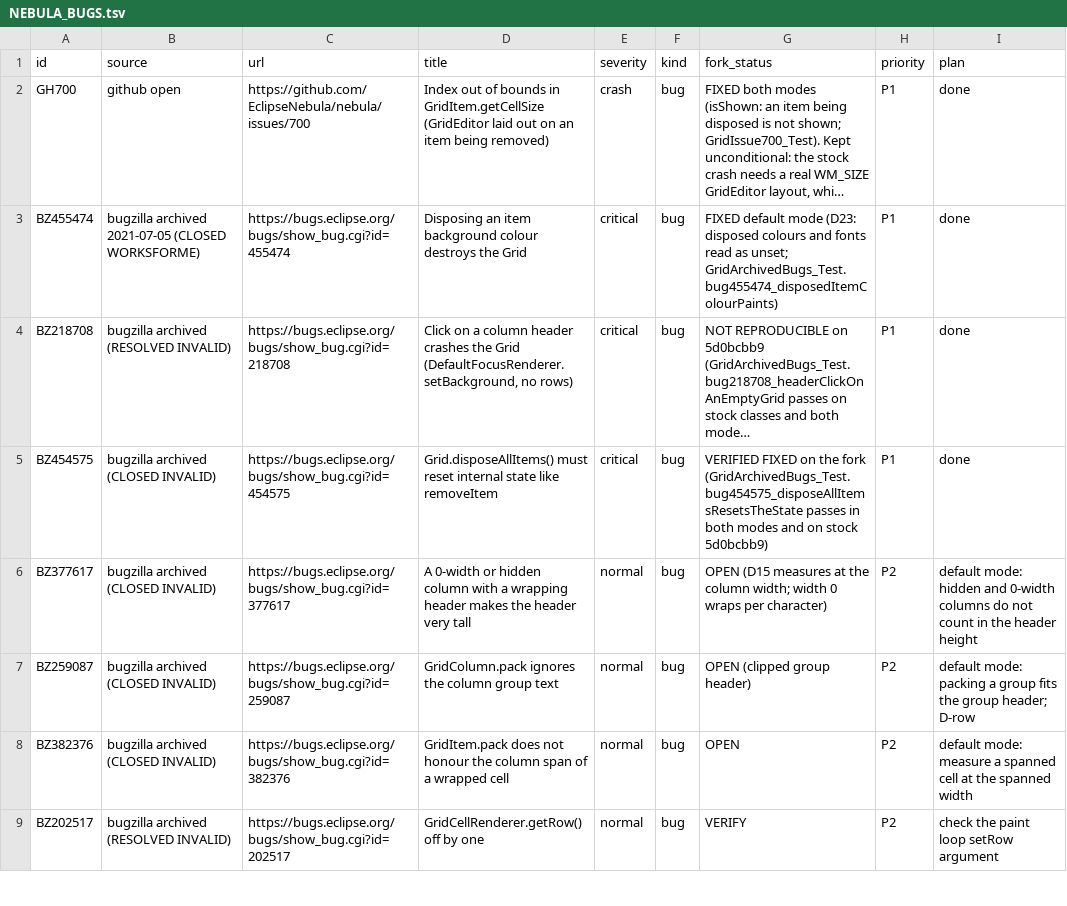
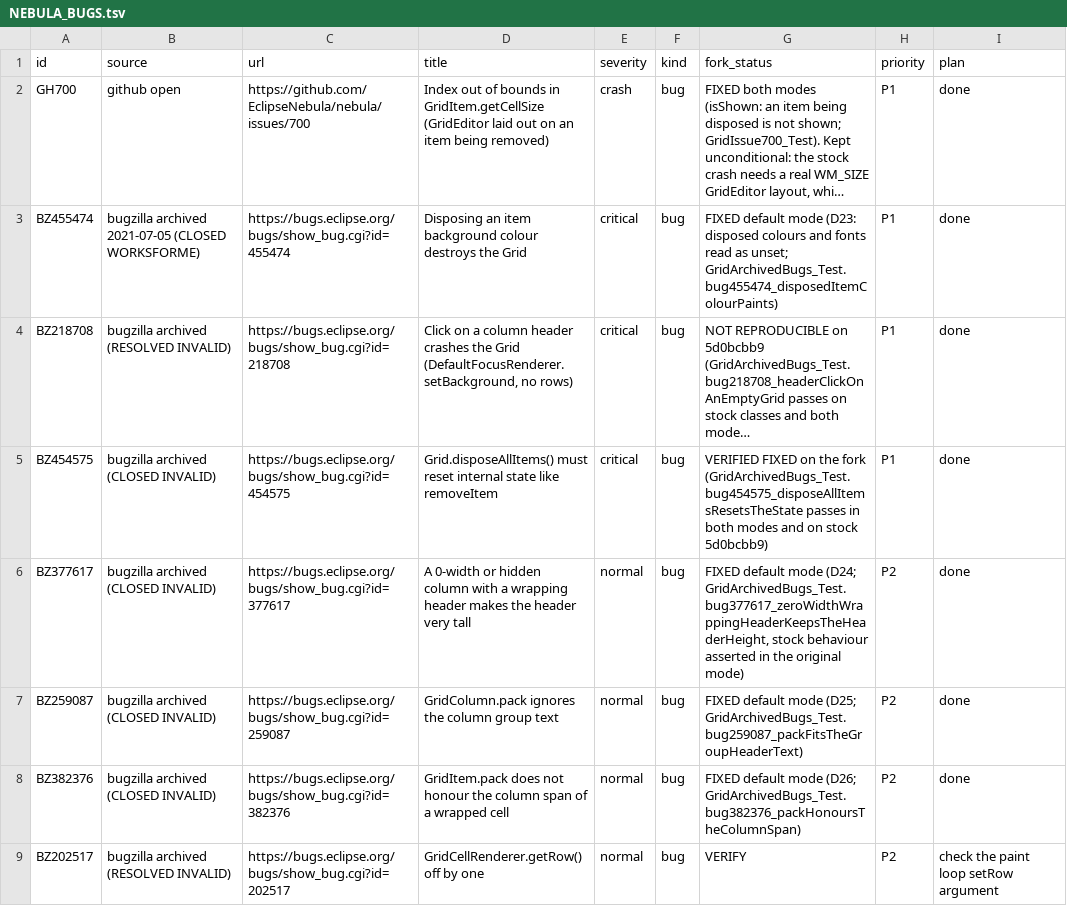
Before and after one commit to hsoliwal/nebula, a TSV file: docs/m3/grid-viewport/NEBULA_BUGS.tsv, drawn as a sheet; only a part is shown; long unchanged cells end in …; the diff covers the shown part only; the diff names each change by its address in the sheet, - before the commit and + after, or states it on an @@ line.

```diff
--- a/docs/m3/grid-viewport/NEBULA_BUGS.tsv
+++ b/docs/m3/grid-viewport/NEBULA_BUGS.tsv
-G6 (fork_status): OPEN (D15 measures at the column width; width 0 wraps per character)
+G6 (fork_status): FIXED default mode (D24; GridArchivedBugs_Test.bug377617_zeroWidthWrappingHeaderKeepsTheHeaderHeight, stock behaviour asserted in the original mode)
-I6 (plan): default mode: hidden and 0-width columns do not count in the header height
+I6 (plan): done
-G7 (fork_status): OPEN (clipped group header)
+G7 (fork_status): FIXED default mode (D25; GridArchivedBugs_Test.bug259087_packFitsTheGroupHeaderText)
-I7 (plan): default mode: packing a group fits the group header; D-row
+I7 (plan): done
-G8 (fork_status): OPEN
+G8 (fork_status): FIXED default mode (D26; GridArchivedBugs_Test.bug382376_packHonoursTheColumnSpan)
-I8 (plan): default mode: measure a spanned cell at the spanned width
+I8 (plan): done
```
Also changed, not shown: 2 edited cells elsewhere in this file, docs/m3/grid-viewport/UPSTREAM_DEFECTS.tsv, 4 other files.
